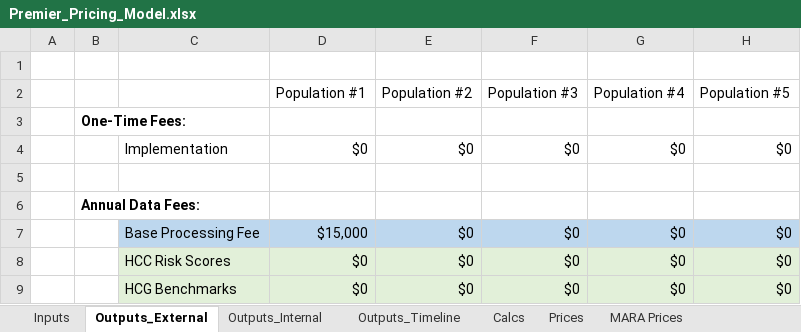
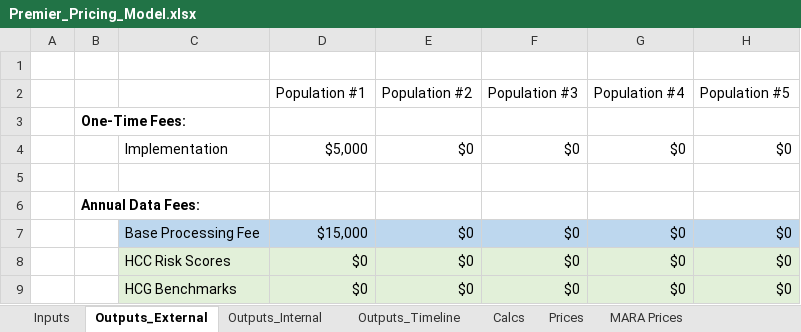
Before and after one commit to Milliman-PRM/client-and-project-documentation, an Excel workbook: 0273NYP - New York Premier/Premier_Pricing_Model.xlsx, sheet Outputs_External, drawn as a sheet; only a part is shown; values as stored, in another font and other column widths than the file's, no borders; the diff covers the shown part only; the diff names each change by its address in the sheet, - before the commit and + after, or states it on an @@ line.

```diff
--- a/0273NYP - New York Premier/Premier_Pricing_Model.xlsx (sheet Outputs_External)
+++ b/0273NYP - New York Premier/Premier_Pricing_Model.xlsx (sheet Outputs_External)
-D4 (Population #1): $0
+D4 (Population #1): $5,000
```
Also changed, not shown: 10 edited cells and cell formats elsewhere in this sheet, sheet Outputs_Timeline, sheet Outputs_Internal, sheet Calcs, sheet Inputs.
